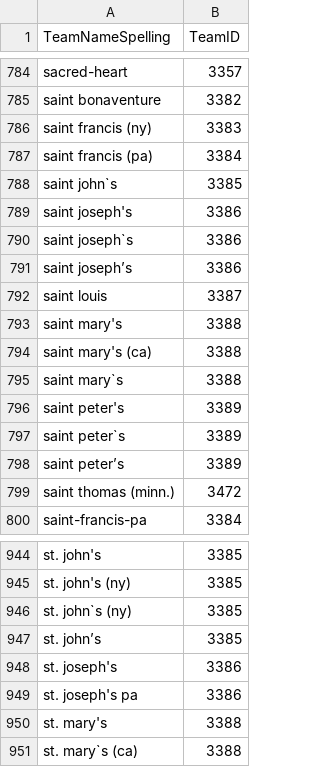
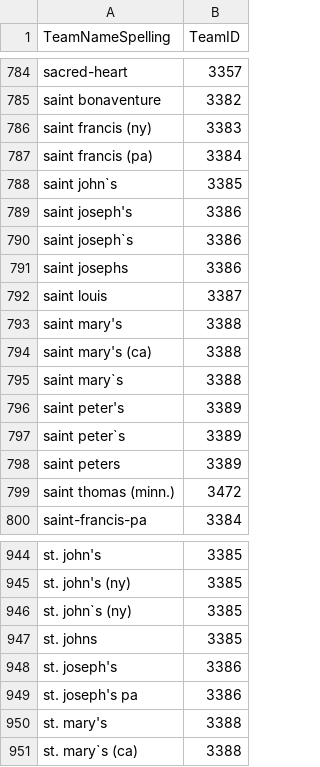
Before and after one commit to connorallison/Kaggle-March-Madness, a CSV file: data/WTeamSpellings.csv (was WTeamSpellings.csv), drawn as a sheet; only a part is shown, gaps mark what is left out; the diff names each change by its address in the sheet, - before the commit and + after, or states it on an @@ line.

Commit message:
Update and rename WTeamSpellings.csv to data/WTeamSpellings.csv

```diff
--- a/WTeamSpellings.csv
+++ b/data/WTeamSpellings.csv
-A791 (TeamNameSpelling): saint joseph’s
+A791 (TeamNameSpelling): saint josephs
-A798 (TeamNameSpelling): saint peter’s
+A798 (TeamNameSpelling): saint peters
-A947 (TeamNameSpelling): st. john’s
+A947 (TeamNameSpelling): st. johns
```
